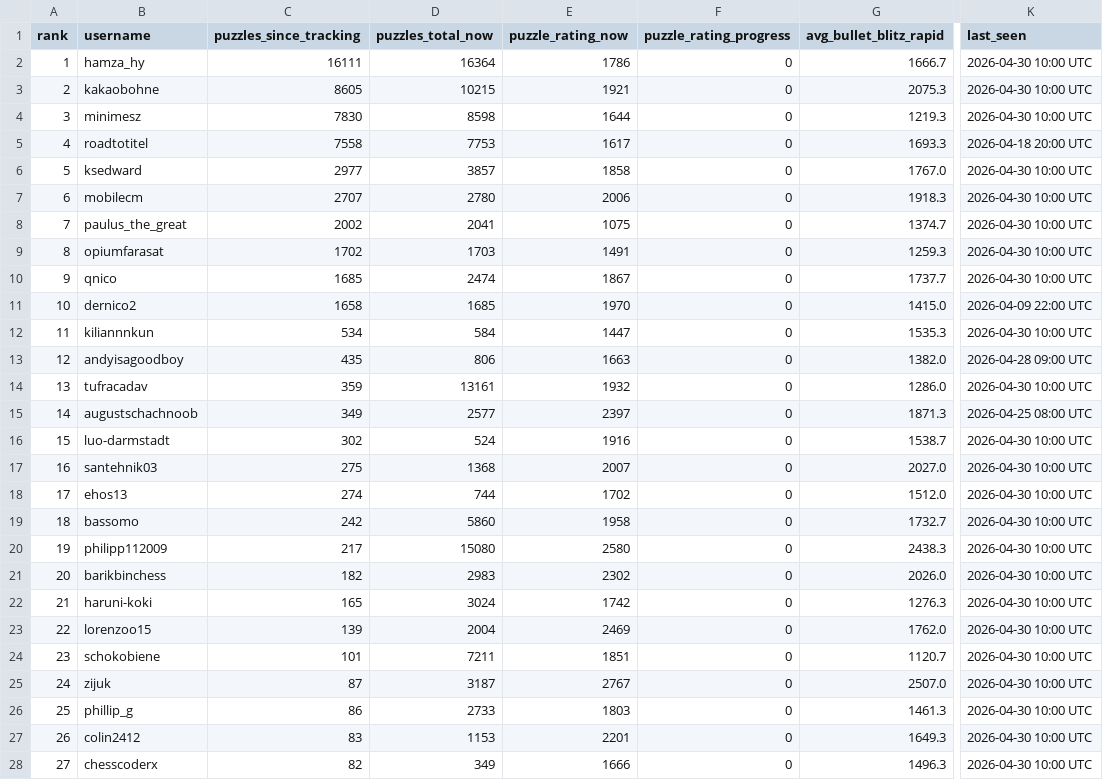
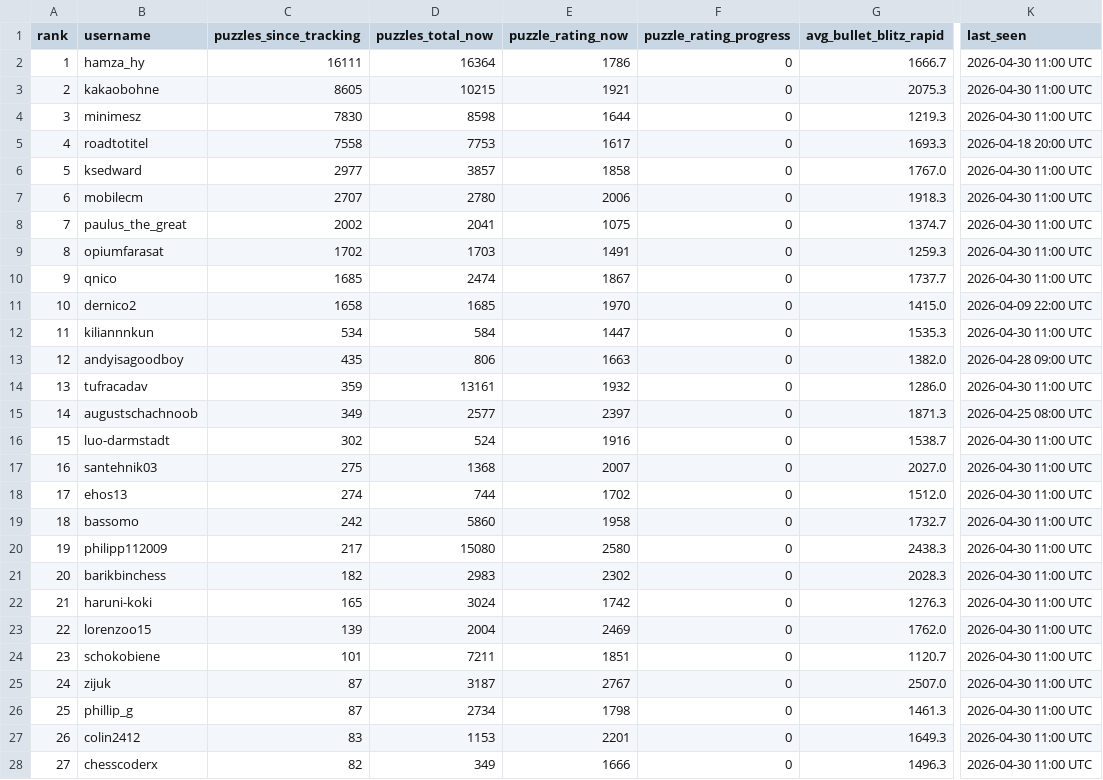
Before and after one commit to hsjAlex/TaktikSpektakel, a CSV file: data/leaderboard.csv, drawn as a sheet; only a part is shown, gaps mark what is left out; the diff covers the shown part only; the diff names each change by its address in the sheet, - before the commit and + after, or states it on an @@ line.

```diff
--- a/data/leaderboard.csv
+++ b/data/leaderboard.csv
-K2:K4 (last_seen): 2026-04-30 10:00 UTC
+K2:K4 (last_seen): 2026-04-30 11:00 UTC
-K6:K10 (last_seen): 2026-04-30 10:00 UTC
+K6:K10 (last_seen): 2026-04-30 11:00 UTC
-K12 (last_seen): 2026-04-30 10:00 UTC
+K12 (last_seen): 2026-04-30 11:00 UTC
-K14 (last_seen): 2026-04-30 10:00 UTC
+K14 (last_seen): 2026-04-30 11:00 UTC
-K16:K28 (last_seen): 2026-04-30 10:00 UTC
+K16:K28 (last_seen): 2026-04-30 11:00 UTC
-G21 (avg_bullet_blitz_rapid): 2026.0
+G21 (avg_bullet_blitz_rapid): 2028.3
-C26 (puzzles_since_tracking): 86
+C26 (puzzles_since_tracking): 87
-D26 (puzzles_total_now): 2733
+D26 (puzzles_total_now): 2734
-E26 (puzzle_rating_now): 1803
+E26 (puzzle_rating_now): 1798
```
Also changed, not shown: 34 edited cells elsewhere in this file, 1 other file.
